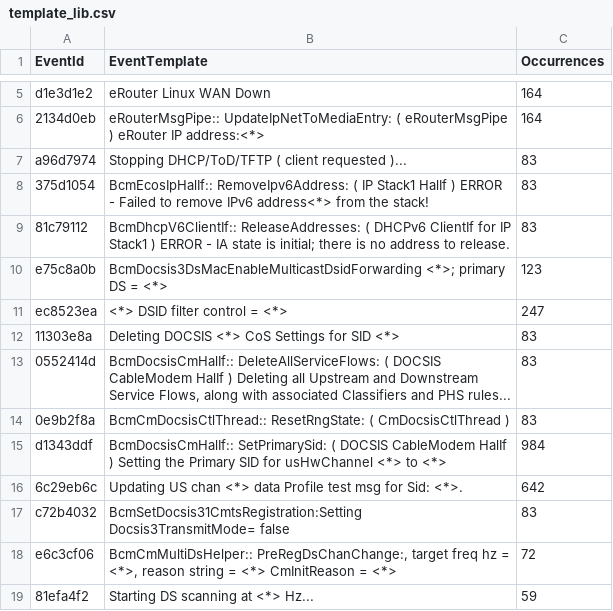
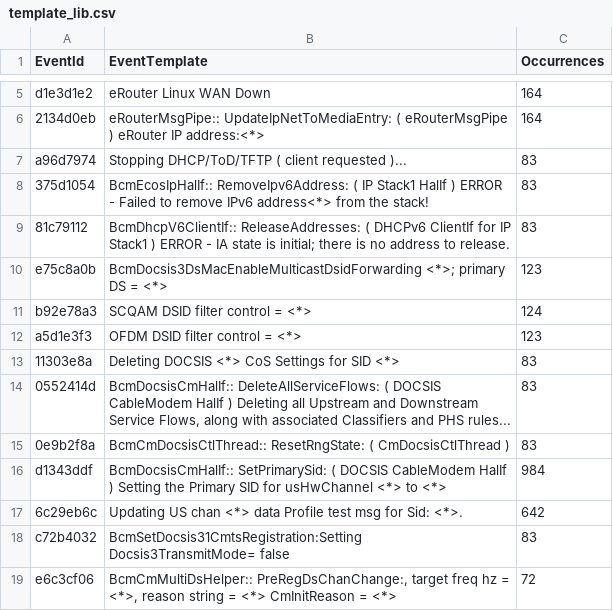
Before and after one commit to hayhan/loganalyzer, a CSV file: results/persist/template_lib.csv, drawn as a sheet; only a part is shown, gaps mark what is left out; the shorter side is filled out with more unchanged rows.

Commit message:
temp_incUpdate: some fixes
1) fix the duplicate of template in library and add an error print
2) fix test raw log format

```diff
--- a/results/persist/template_lib.csv
+++ b/results/persist/template_lib.csv
@@ -10,3 +10,4 @@ a96d7974,Stopping DHCP/ToD/TFTP ( client requested )...,83
 e75c8a0b,BcmDocsis3DsMacEnableMulticastDsidForwarding <*>; primary DS = <*>,123
-ec8523ea,<*> DSID filter control = <*>,247
+b92e78a3,SCQAM DSID filter control = <*>,124
+a5d1e3f3,OFDM DSID filter control = <*>,123
 11303e8a,Deleting DOCSIS <*> CoS Settings for SID <*>,83
```
Also changed, not shown: 3 other files.
